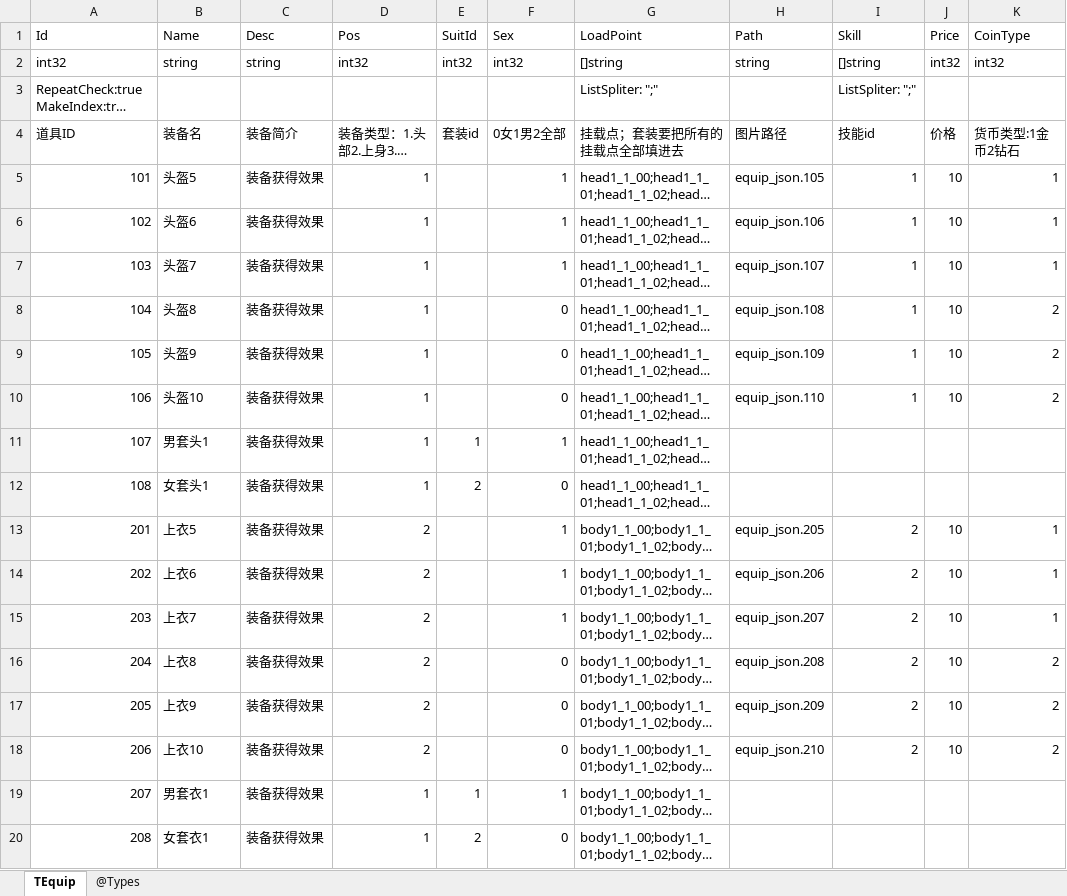
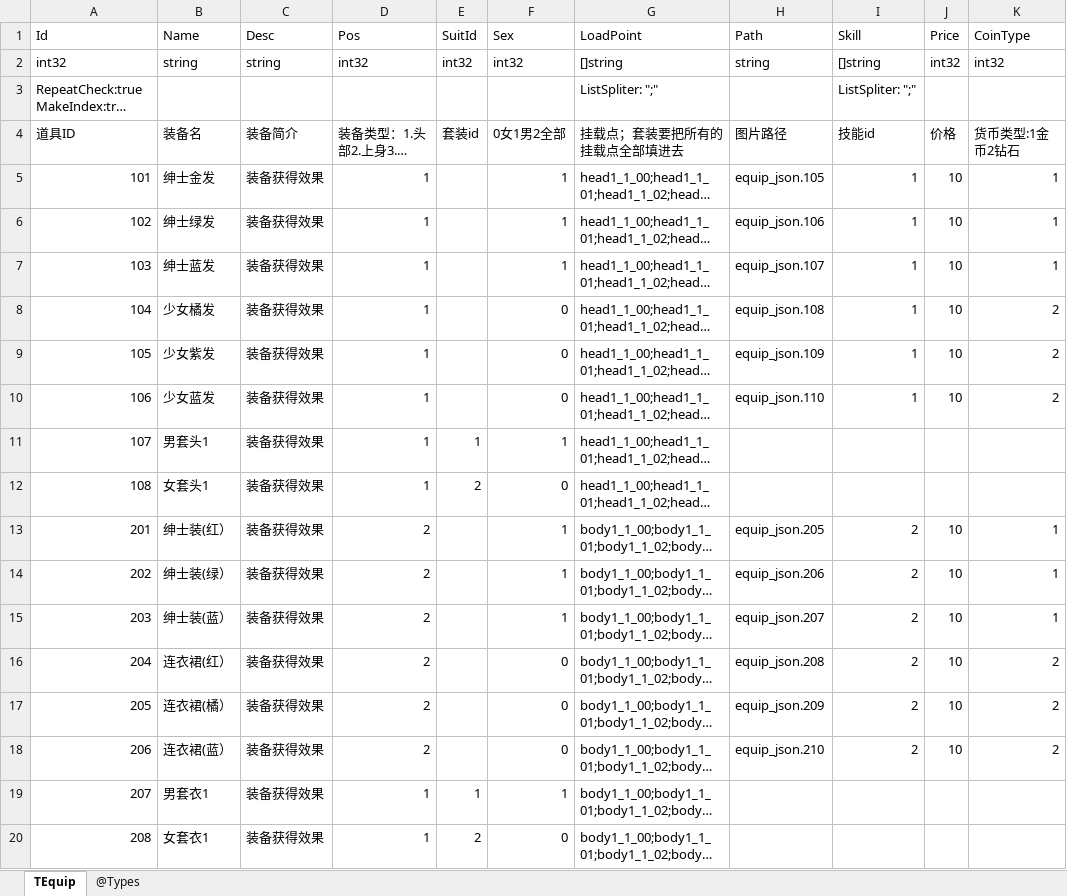
Before and after one commit to gaozhengshuang/texaspoker, an Excel workbook: docs/excel/TEquip.xlsx, sheet TEquip, drawn as a sheet; only a part is shown; long unchanged cells end in …; values as stored, in another font and other column widths than the file's, no borders; the diff covers the shown part only; the diff names each change by its address in the sheet, - before the commit and + after, or states it on an @@ line.

```diff
--- a/docs/excel/TEquip.xlsx (sheet TEquip)
+++ b/docs/excel/TEquip.xlsx (sheet TEquip)
-B5 (Name): 头盔5
+B5 (Name): 绅士金发
-B6 (Name): 头盔6
+B6 (Name): 绅士绿发
-B7 (Name): 头盔7
+B7 (Name): 绅士蓝发
-B8 (Name): 头盔8
+B8 (Name): 少女橘发
-B9 (Name): 头盔9
+B9 (Name): 少女紫发
-B10 (Name): 头盔10
+B10 (Name): 少女蓝发
-B13 (Name): 上衣5
+B13 (Name): 绅士装(红）
-B14 (Name): 上衣6
+B14 (Name): 绅士装(绿）
-B15 (Name): 上衣7
+B15 (Name): 绅士装(蓝）
-B16 (Name): 上衣8
+B16 (Name): 连衣裙(红）
-B17 (Name): 上衣9
+B17 (Name): 连衣裙(橘）
-B18 (Name): 上衣10
+B18 (Name): 连衣裙(蓝）
```
Also changed, not shown: 1 removed row and 17 edited cells elsewhere in this sheet, formulas that keep their value, docs/excel/TItem.xlsx.
